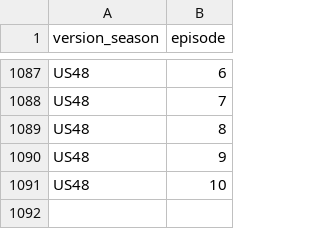
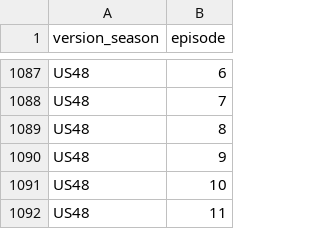
Before and after one commit to doehm/survivoR, a CSV file: dev/data/in-progress/valid-selections.csv, drawn as a sheet; only a part is shown, gaps mark what is left out; the diff names each change by its address in the sheet, - before the commit and + after, or states it on an @@ line.

```diff
--- a/dev/data/in-progress/valid-selections.csv
+++ b/dev/data/in-progress/valid-selections.csv
+row 1092: US48 | 11
```
Also changed, not shown: dev/data/in-progress/US48-boot-mapping.csv, 25 other files.
